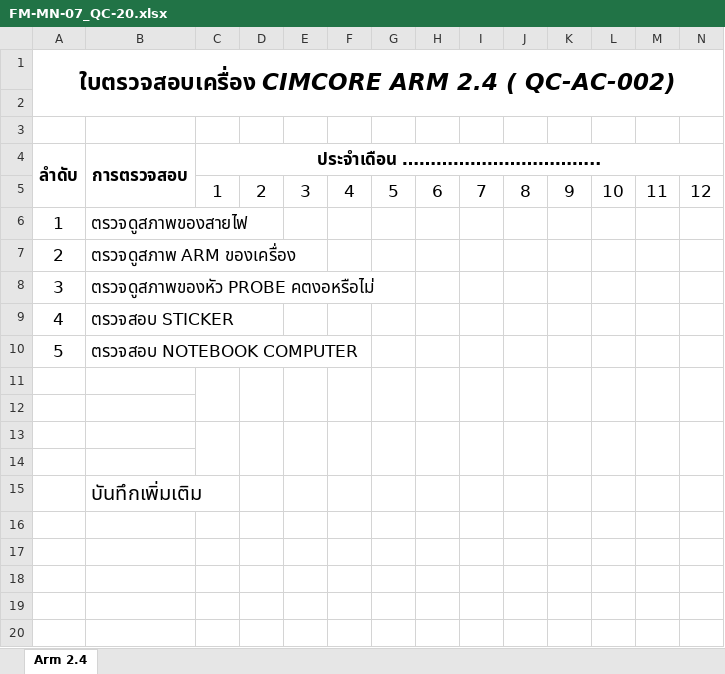
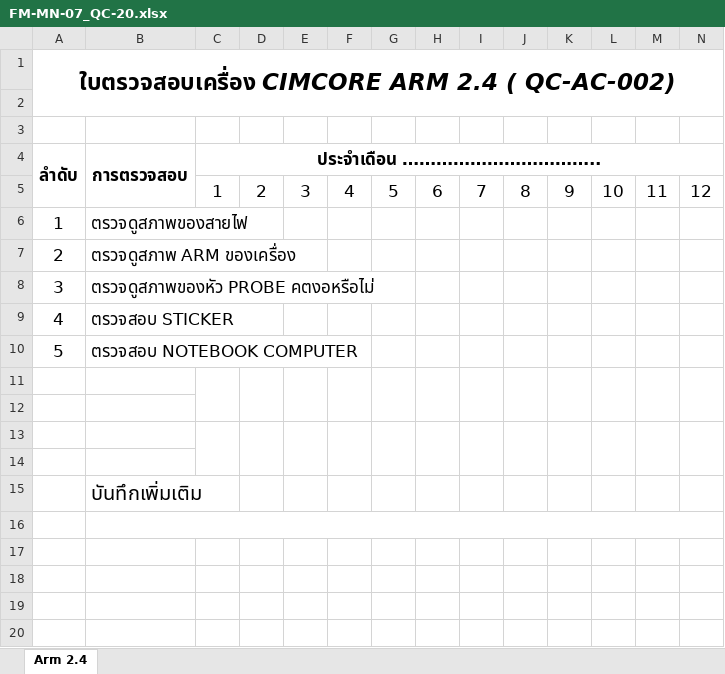
Before and after one commit to kayppc-cell/factory-maintenance-system, an Excel workbook: FM-MN-07_QC-20.xlsx, sheet Arm 2.4, drawn as a sheet; only a part is shown; values as stored, in another font and other column widths than the file's, no borders; charts and pictures not drawn; the diff names each change by its address in the sheet, - before the commit and + after, or states it on an @@ line.

```diff
--- a/FM-MN-07_QC-20.xlsx (sheet Arm 2.4)
+++ b/FM-MN-07_QC-20.xlsx (sheet Arm 2.4)
+B16:AG16 merged
```
Also changed, not shown: FM-MN-07_BENDING-01.xlsx, FM-MN-07_CUTTER GRINDING-01.xlsx, 52 other files.
